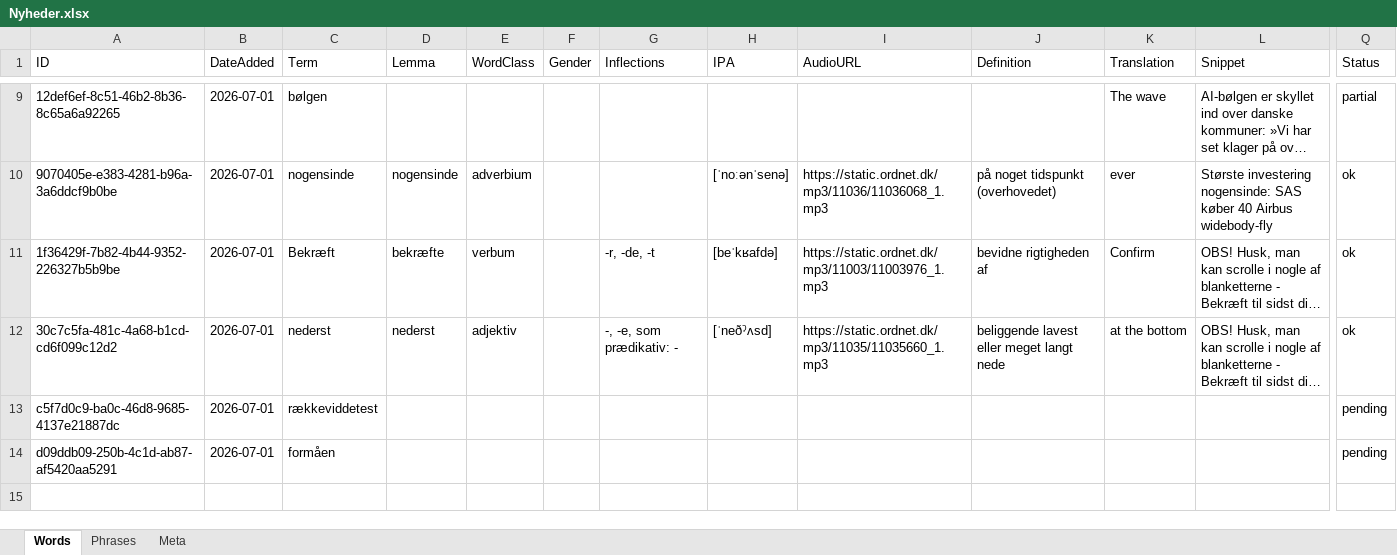
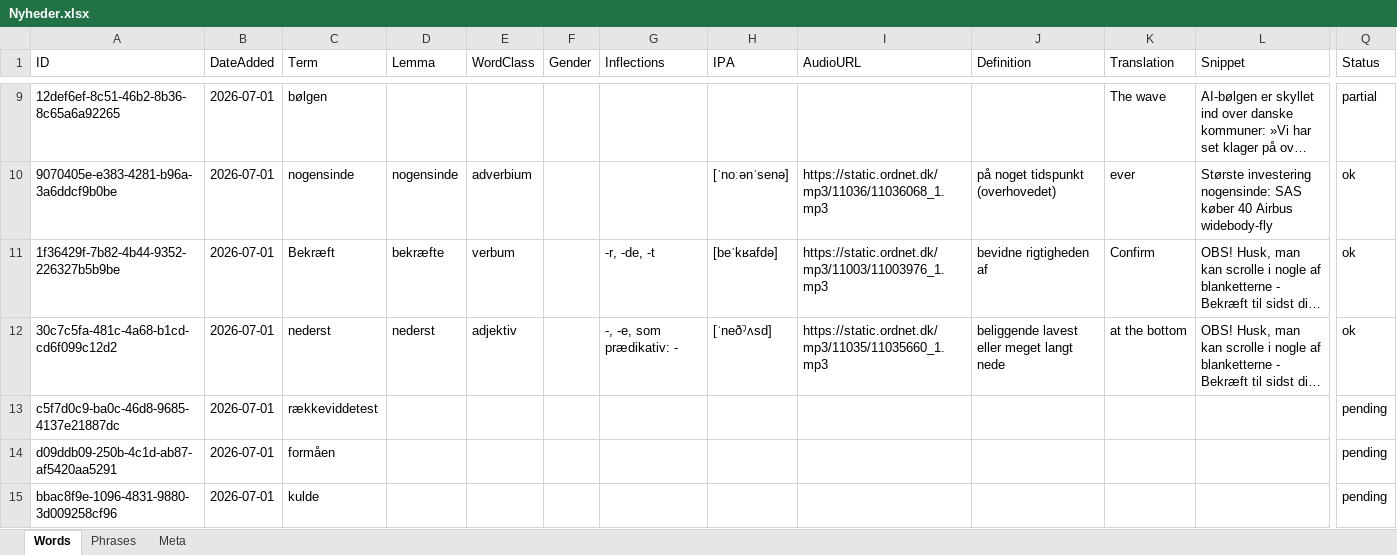
Before and after one commit to oopiooffioinolis/Roedspaette, an Excel workbook: sets/Nyheder.xlsx, sheet Words, drawn as a sheet; only a part is shown, gaps mark what is left out; long unchanged cells end in …; values as stored, in another font and other column widths than the file's, no borders; rows hold the shown columns only; the diff names each change by its address in the sheet, - before the commit and + after, or states it on an @@ line.

Commit message:
Phone: add 1 in Nyheder.xlsx

```diff
--- a/sets/Nyheder.xlsx (sheet Words)
+++ b/sets/Nyheder.xlsx (sheet Words)
+row 15: bbac8f9e-1096-4831-9880-3d009258cf96 | 2026-07-01 | kulde |  |  |  |  |  |  |  |  |  | pending
```
